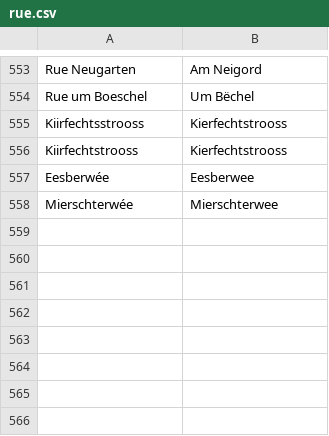
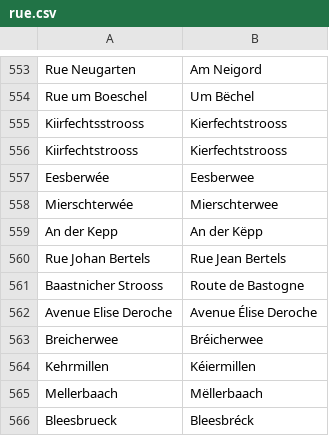
Before and after one commit to osmlu/csventrifuge, a CSV file: rules/luxembourg_addresses/rue.csv, drawn as a sheet; only a part is shown, gaps mark what is left out; the diff names each change by its address in the sheet, - before the commit and + after, or states it on an @@ line.

Commit message:
Added rue corrections

```diff
--- a/rules/luxembourg_addresses/rue.csv
+++ b/rules/luxembourg_addresses/rue.csv
+row 559: An der Kepp | An der Këpp
+row 560: Rue Johan Bertels | Rue Jean Bertels
+row 561: Baastnicher Strooss | Route de Bastogne
+row 562: Avenue Elise Deroche | Avenue Élise Deroche
+row 563: Breicherwee | Bréicherwee
+row 564: Kehrmillen | Kéiermillen
+row 565: Mellerbaach | Mëllerbaach
+row 566: Bleesbrueck | Bleesbréck
```
